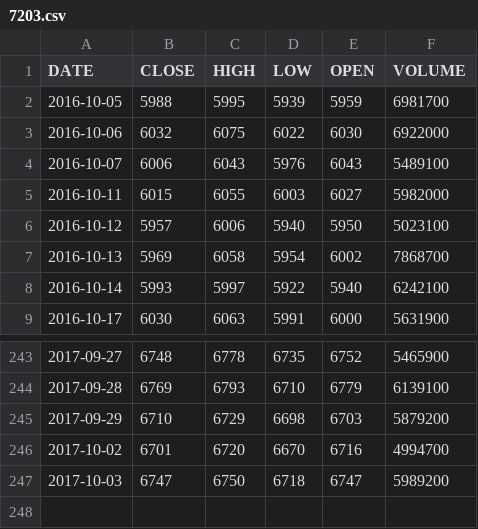
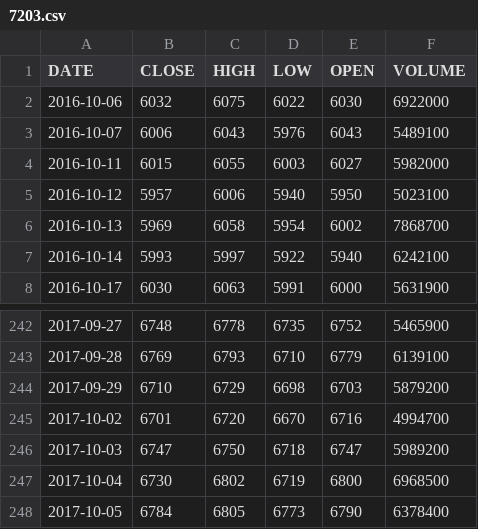
Before and after one commit to metatron/pythontest, a CSV file: 7203.csv, drawn as a sheet; only a part is shown, gaps mark what is left out.

```diff
--- a/7203.csv
+++ b/7203.csv
@@ -1,3 +1,2 @@
 DATE,CLOSE,HIGH,LOW,OPEN,VOLUME
-2016-10-05,5988,5995,5939,5959,6981700
 2016-10-06,6032,6075,6022,6030,6922000
@@ -247 +246,3 @@ DATE,CLOSE,HIGH,LOW,OPEN,VOLUME
 2017-10-03,6747,6750,6718,6747,5989200
+2017-10-04,6730,6802,6719,6800,6968500
+2017-10-05,6784,6805,6773,6790,6378400
```
Also changed, not shown: 3 other files.
